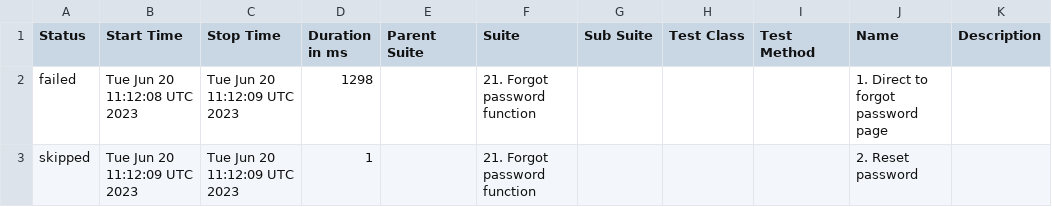
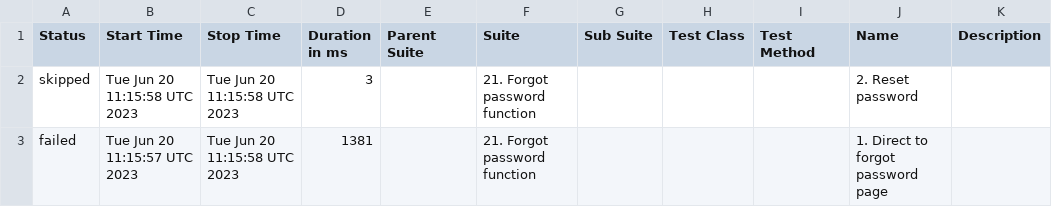
Before and after one commit to Nucleus-Reports/report_June_20, a CSV file: data/suites.csv, drawn as a sheet.

```diff
--- a/data/suites.csv
+++ b/data/suites.csv
@@ -1,3 +1,3 @@
 "Status","Start Time","Stop Time","Duration in ms","Parent Suite","Suite","Sub Suite","Test Class","Test Method","Name","Description"
-"failed","Tue Jun 20 11:12:08 UTC 2023","Tue Jun 20 11:12:09 UTC 2023","1298","","21. Forgot password function","","","","1. Direct to forgot password page",""
-"skipped","Tue Jun 20 11:12:09 UTC 2023","Tue Jun 20 11:12:09 UTC 2023","1","","21. Forgot password function","","","","2. Reset password",""
+"skipped","Tue Jun 20 11:15:58 UTC 2023","Tue Jun 20 11:15:58 UTC 2023","3","","21. Forgot password function","","","","2. Reset password",""
+"failed","Tue Jun 20 11:15:57 UTC 2023","Tue Jun 20 11:15:58 UTC 2023","1381","","21. Forgot password function","","","","1. Direct to forgot password page",""
```
Also changed, not shown: 23 other files.
